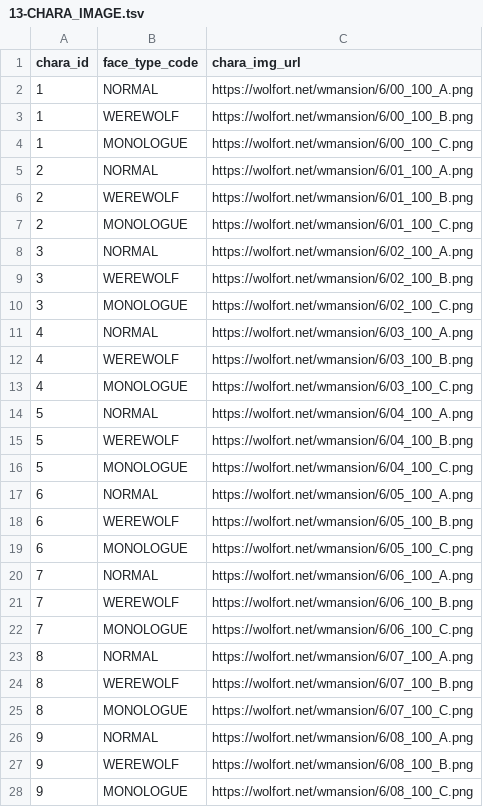
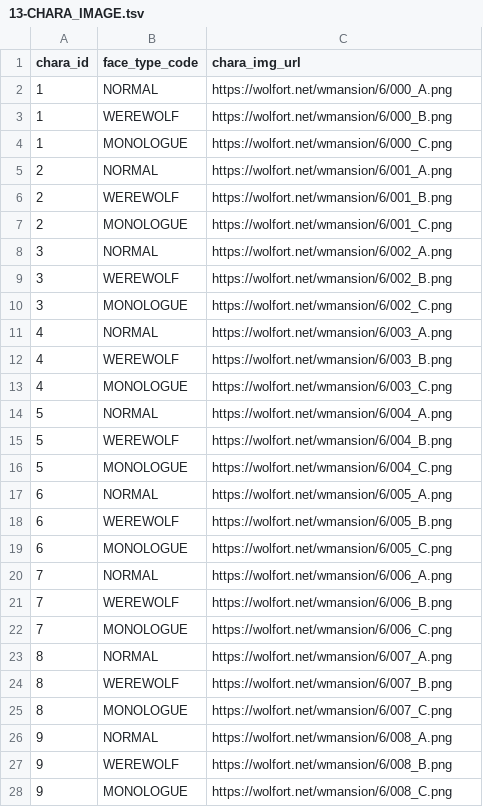
Before and after one commit to h-orito/firewolf, a TSV file: backend/dbflute_firewolfdb/playsql/data/common/tsv/UTF-8/13-CHARA_IMAGE.tsv, drawn as a sheet; only a part is shown; the diff covers the shown part only.

```diff
--- a/backend/dbflute_firewolfdb/playsql/data/common/tsv/UTF-8/13-CHARA_IMAGE.tsv
+++ b/backend/dbflute_firewolfdb/playsql/data/common/tsv/UTF-8/13-CHARA_IMAGE.tsv
@@ -1,28 +1,28 @@
 chara_id	face_type_code	chara_img_url
-1	NORMAL	https://wolfort.net/wmansion/6/00_100_A.png
-1	WEREWOLF	https://wolfort.net/wmansion/6/00_100_B.png
-1	MONOLOGUE	https://wolfort.net/wmansion/6/00_100_C.png
-2	NORMAL	https://wolfort.net/wmansion/6/01_100_A.png
-2	WEREWOLF	https://wolfort.net/wmansion/6/01_100_B.png
-2	MONOLOGUE	https://wolfort.net/wmansion/6/01_100_C.png
-3	NORMAL	https://wolfort.net/wmansion/6/02_100_A.png
-3	WEREWOLF	https://wolfort.net/wmansion/6/02_100_B.png
-3	MONOLOGUE	https://wolfort.net/wmansion/6/02_100_C.png
-4	NORMAL	https://wolfort.net/wmansion/6/03_100_A.png
-4	WEREWOLF	https://wolfort.net/wmansion/6/03_100_B.png
-4	MONOLOGUE	https://wolfort.net/wmansion/6/03_100_C.png
-5	NORMAL	https://wolfort.net/wmansion/6/04_100_A.png
-5	WEREWOLF	https://wolfort.net/wmansion/6/04_100_B.png
-5	MONOLOGUE	https://wolfort.net/wmansion/6/04_100_C.png
-6	NORMAL	https://wolfort.net/wmansion/6/05_100_A.png
-6	WEREWOLF	https://wolfort.net/wmansion/6/05_100_B.png
-6	MONOLOGUE	https://wolfort.net/wmansion/6/05_100_C.png
-7	NORMAL	https://wolfort.net/wmansion/6/06_100_A.png
-7	WEREWOLF	https://wolfort.net/wmansion/6/06_100_B.png
-7	MONOLOGUE	https://wolfort.net/wmansion/6/06_100_C.png
-8	NORMAL	https://wolfort.net/wmansion/6/07_100_A.png
-8	WEREWOLF	https://wolfort.net/wmansion/6/07_100_B.png
-8	MONOLOGUE	https://wolfort.net/wmansion/6/07_100_C.png
-9	NORMAL	https://wolfort.net/wmansion/6/08_100_A.png
-9	WEREWOLF	https://wolfort.net/wmansion/6/08_100_B.png
-9	MONOLOGUE	https://wolfort.net/wmansion/6/08_100_C.png
+1	NORMAL	https://wolfort.net/wmansion/6/000_A.png
+1	WEREWOLF	https://wolfort.net/wmansion/6/000_B.png
+1	MONOLOGUE	https://wolfort.net/wmansion/6/000_C.png
+2	NORMAL	https://wolfort.net/wmansion/6/001_A.png
+2	WEREWOLF	https://wolfort.net/wmansion/6/001_B.png
+2	MONOLOGUE	https://wolfort.net/wmansion/6/001_C.png
+3	NORMAL	https://wolfort.net/wmansion/6/002_A.png
+3	WEREWOLF	https://wolfort.net/wmansion/6/002_B.png
+3	MONOLOGUE	https://wolfort.net/wmansion/6/002_C.png
+4	NORMAL	https://wolfort.net/wmansion/6/003_A.png
+4	WEREWOLF	https://wolfort.net/wmansion/6/003_B.png
+4	MONOLOGUE	https://wolfort.net/wmansion/6/003_C.png
+5	NORMAL	https://wolfort.net/wmansion/6/004_A.png
+5	WEREWOLF	https://wolfort.net/wmansion/6/004_B.png
+5	MONOLOGUE	https://wolfort.net/wmansion/6/004_C.png
+6	NORMAL	https://wolfort.net/wmansion/6/005_A.png
+6	WEREWOLF	https://wolfort.net/wmansion/6/005_B.png
+6	MONOLOGUE	https://wolfort.net/wmansion/6/005_C.png
+7	NORMAL	https://wolfort.net/wmansion/6/006_A.png
+7	WEREWOLF	https://wolfort.net/wmansion/6/006_B.png
+7	MONOLOGUE	https://wolfort.net/wmansion/6/006_C.png
+8	NORMAL	https://wolfort.net/wmansion/6/007_A.png
+8	WEREWOLF	https://wolfort.net/wmansion/6/007_B.png
+8	MONOLOGUE	https://wolfort.net/wmansion/6/007_C.png
+9	NORMAL	https://wolfort.net/wmansion/6/008_A.png
+9	WEREWOLF	https://wolfort.net/wmansion/6/008_B.png
+9	MONOLOGUE	https://wolfort.net/wmansion/6/008_C.png
```
Also changed, not shown: 167 edited cells elsewhere in this file, 46 other files.
